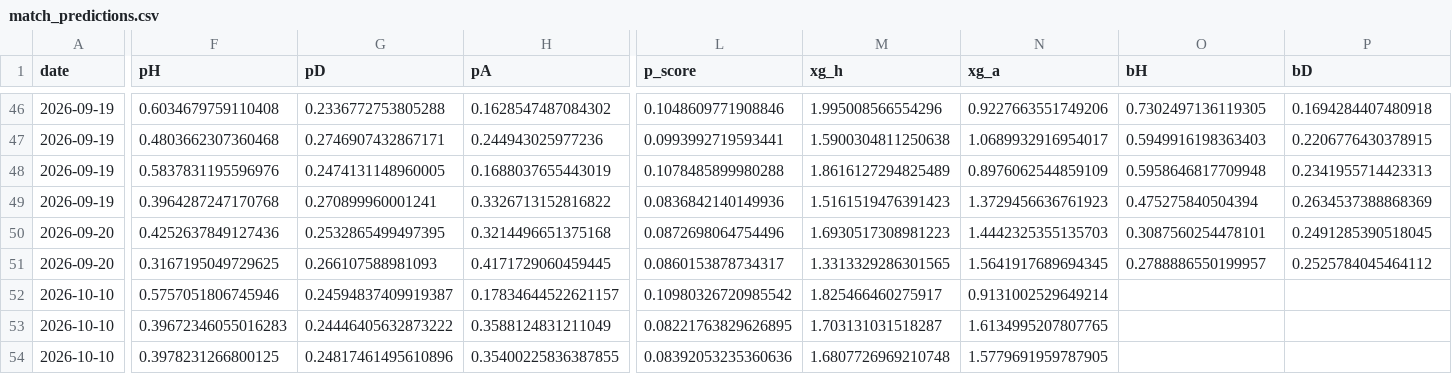
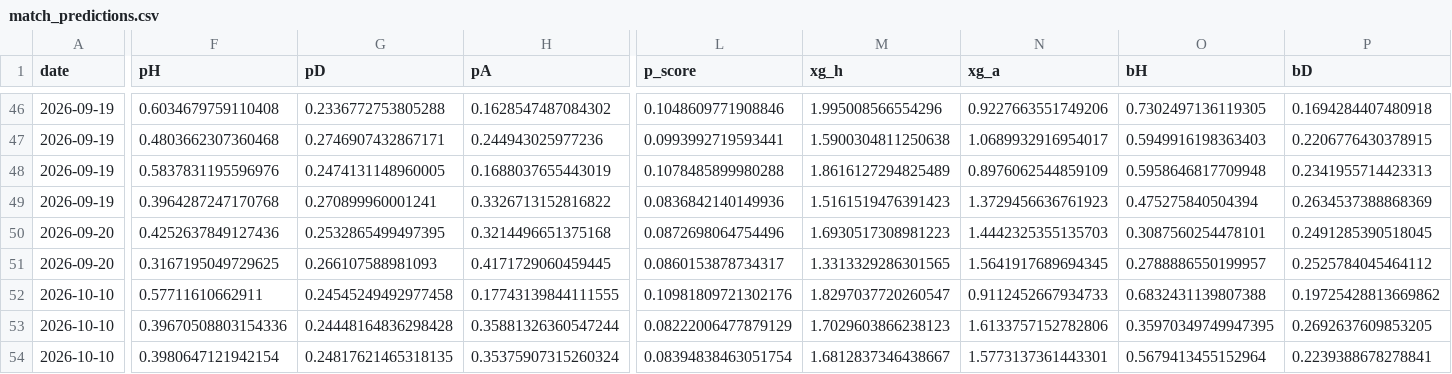
Before and after one commit to shanbhag003/pl-supercomputer, a CSV file: outputs/match_predictions.csv, drawn as a sheet; only a part is shown, gaps mark what is left out; the diff covers the shown part only; the diff names each change by its address in the sheet, - before the commit and + after, or states it on an @@ line.

```diff
--- a/outputs/match_predictions.csv
+++ b/outputs/match_predictions.csv
-F52 (pH): 0.5757051806745946
+F52 (pH): 0.57711610662911
-G52 (pD): 0.24594837409919387
+G52 (pD): 0.24545249492977458
-H52 (pA): 0.17834644522621157
+H52 (pA): 0.17743139844111555
-L52 (p_score): 0.10980326720985542
+L52 (p_score): 0.10981809721302176
-M52 (xg_h): 1.825466460275917
+M52 (xg_h): 1.8297037720260547
-N52 (xg_a): 0.9131002529649214
+N52 (xg_a): 0.9112452667934733
-O52 (bH): (empty)
+O52 (bH): 0.6832431139807388
-P52 (bD): (empty)
+P52 (bD): 0.19725428813669862
-F53 (pH): 0.39672346055016283
+F53 (pH): 0.39670508803154336
-G53 (pD): 0.24446405632873222
+G53 (pD): 0.24448164836298428
-H53 (pA): 0.3588124831211049
+H53 (pA): 0.35881326360547244
-L53 (p_score): 0.08221763829626895
+L53 (p_score): 0.08222006477879129
-M53 (xg_h): 1.703131031518287
+M53 (xg_h): 1.7029603866238123
-N53 (xg_a): 1.6134995207807765
+N53 (xg_a): 1.6133757152782806
-O53 (bH): (empty)
+O53 (bH): 0.35970349749947395
-P53 (bD): (empty)
+P53 (bD): 0.2692637609853205
-F54 (pH): 0.3978231266800125
+F54 (pH): 0.3980647121942154
-G54 (pD): 0.24817461495610896
+G54 (pD): 0.24817621465318135
-H54 (pA): 0.35400225836387855
+H54 (pA): 0.35375907315260324
-L54 (p_score): 0.08392053235360636
+L54 (p_score): 0.08394838463051754
-M54 (xg_h): 1.6807726969210748
+M54 (xg_h): 1.6812837346438667
-N54 (xg_a): 1.5779691959787905
+N54 (xg_a): 1.5773137361443301
-O54 (bH): (empty)
+O54 (bH): 0.5679413455152964
-P54 (bD): (empty)
+P54 (bD): 0.2239388678278841
```
Also changed, not shown: 126 edited cells elsewhere in this file, outputs/fpl_benchmark.csv, outputs/fpl_predictions.csv, 10 other files.
